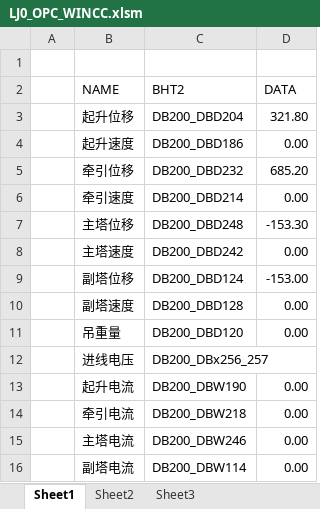
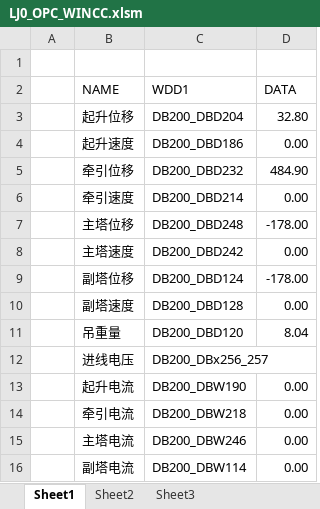
Before and after one commit to zhanhang2014/LJYCJK, an Excel workbook: LJ0_OPC_WINCC.xlsm, sheet Sheet1, drawn as a sheet; values as stored, in another font and other column widths than the file's, no borders; the diff names each change by its address in the sheet, - before the commit and + after, or states it on an @@ line.

```diff
--- a/LJ0_OPC_WINCC.xlsm (sheet Sheet1)
+++ b/LJ0_OPC_WINCC.xlsm (sheet Sheet1)
-C2: BHT2
+C2: WDD1
-D3 (DATA): 321.80
+D3 (DATA): 32.80
-D5 (DATA): 685.20
+D5 (DATA): 484.90
-D7 (DATA): -153.30
+D7 (DATA): -178.00
-D9 (DATA): -153.00
+D9 (DATA): -178.00
-D11 (DATA): 0.00
+D11 (DATA): 8.04
```
Also changed, not shown: LJ1_OPC_WINCC.xlsm, LJ2_OPC_WINCC.xlsm, 19 other files.
